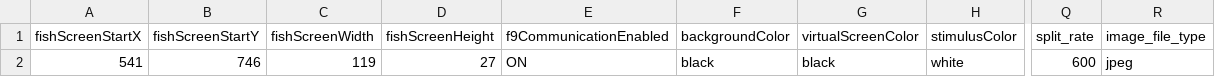
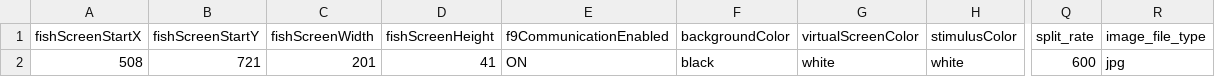
Before and after one commit to shacoof/StimulusGenerator, a CSV file: appConfig.csv, drawn as a sheet; only a part is shown, gaps mark what is left out; the diff names each change by its address in the sheet, - before the commit and + after, or states it on an @@ line.

```diff
--- a/appConfig.csv
+++ b/appConfig.csv
-A2 (fishScreenStartX): 541
+A2 (fishScreenStartX): 508
-B2 (fishScreenStartY): 746
+B2 (fishScreenStartY): 721
-C2 (fishScreenWidth): 119
+C2 (fishScreenWidth): 201
-D2 (fishScreenHeight): 27
+D2 (fishScreenHeight): 41
-G2 (virtualScreenColor): black
+G2 (virtualScreenColor): white
-R2 (image_file_type): jpeg
+R2 (image_file_type): jpg
```
Also changed, not shown: StimulusConfig.csv, 6 other files.
